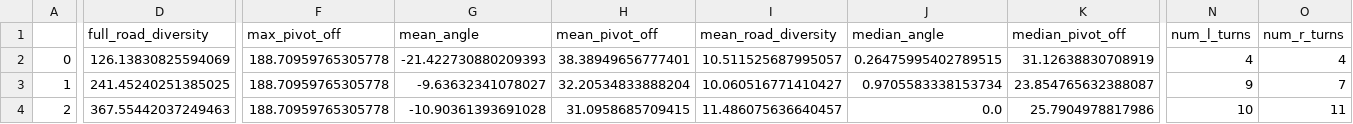
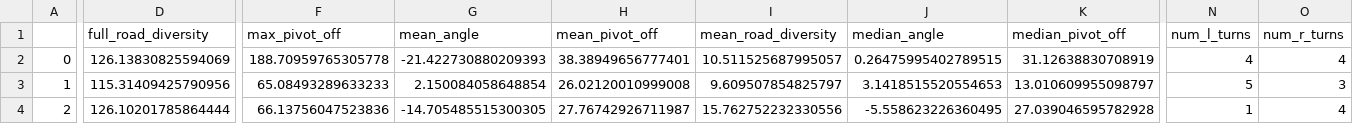
Before and after one commit to christianbirchler-org/sdc-scissor, a CSV file: sample_tests/road_features.csv, drawn as a sheet; only a part is shown, gaps mark what is left out; the diff covers the shown part only; the diff names each change by its address in the sheet, - before the commit and + after, or states it on an @@ line.

Commit message:
fix: use separate segment lists
Use for every test a separate segment list so that it will not
accumulated throughout the testing process

closes #40

```diff
--- a/sample_tests/road_features.csv
+++ b/sample_tests/road_features.csv
-D3 (full_road_diversity): 241.45240251385025
+D3 (full_road_diversity): 115.31409425790956
-F3 (max_pivot_off): 188.70959765305778
+F3 (max_pivot_off): 65.08493289633233
-G3 (mean_angle): -9.63632341078027
+G3 (mean_angle): 2.150084058648854
-H3 (mean_pivot_off): 32.20534833888204
+H3 (mean_pivot_off): 26.02120010999008
-I3 (mean_road_diversity): 10.060516771410427
+I3 (mean_road_diversity): 9.609507854825797
-J3 (median_angle): 0.9705583338153734
+J3 (median_angle): 3.1418515520554653
-K3 (median_pivot_off): 23.854765632388087
+K3 (median_pivot_off): 13.010609955098797
-N3 (num_l_turns): 9
+N3 (num_l_turns): 5
-O3 (num_r_turns): 7
+O3 (num_r_turns): 3
-D4 (full_road_diversity): 367.55442037249463
+D4 (full_road_diversity): 126.10201785864444
-F4 (max_pivot_off): 188.70959765305778
+F4 (max_pivot_off): 66.13756047523836
-G4 (mean_angle): -10.90361393691028
+G4 (mean_angle): -14.705485515300305
-H4 (mean_pivot_off): 31.0958685709415
+H4 (mean_pivot_off): 27.76742926711987
-I4 (mean_road_diversity): 11.486075636640457
+I4 (mean_road_diversity): 15.762752232330556
-J4 (median_angle): 0.0
+J4 (median_angle): -5.558623226360495
-K4 (median_pivot_off): 25.7904978817986
+K4 (median_pivot_off): 27.039046595782928
-N4 (num_l_turns): 10
+N4 (num_l_turns): 1
-O4 (num_r_turns): 11
+O4 (num_r_turns): 4
```
Also changed, not shown: 25 edited cells elsewhere in this file, 1 other file.
